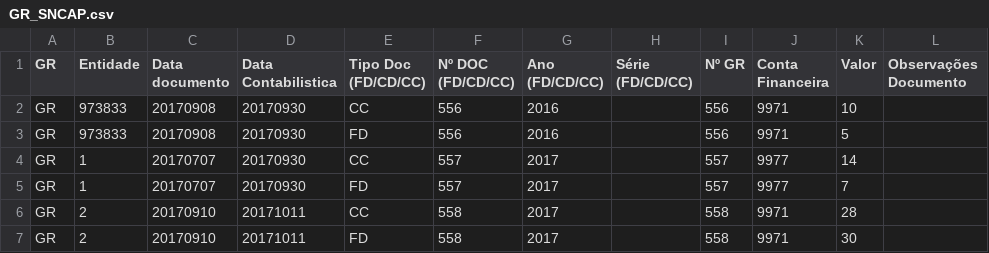
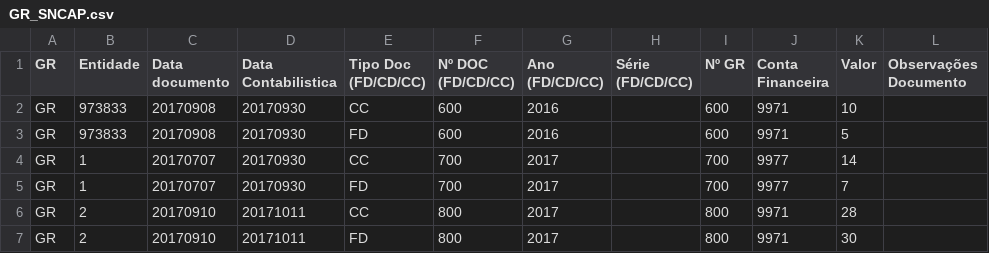
Before and after one commit to SPMSSICC/Pages, a CSV file: markdown/docs_excel/GR_SNCAP.csv, drawn as a sheet.

```diff
--- a/markdown/docs_excel/GR_SNCAP.csv
+++ b/markdown/docs_excel/GR_SNCAP.csv
@@ -1,7 +1,7 @@
 GR;Entidade;Data documento;Data Contabilistica;Tipo Doc (FD/CD/CC);Nº DOC (FD/CD/CC);Ano (FD/CD/CC);Série (FD/CD/CC);Nº GR;Conta Financeira;Valor;Observações Documento
-GR;973833;20170908;20170930;CC;556;2016;;556;9971;10;
-GR;973833;20170908;20170930;FD;556;2016;;556;9971;5;
-GR;1;20170707;20170930;CC;557;2017;;557;9977;14;
-GR;1;20170707;20170930;FD;557;2017;;557;9977;7;
-GR;2;20170910;20171011;CC;558;2017;;558;9971;28;
-GR;2;20170910;20171011;FD;558;2017;;558;9971;30;
+GR;973833;20170908;20170930;CC;600;2016;;600;9971;10;
+GR;973833;20170908;20170930;FD;600;2016;;600;9971;5;
+GR;1;20170707;20170930;CC;700;2017;;700;9977;14;
+GR;1;20170707;20170930;FD;700;2017;;700;9977;7;
+GR;2;20170910;20171011;CC;800;2017;;800;9971;28;
+GR;2;20170910;20171011;FD;800;2017;;800;9971;30;
```
Also changed, not shown: markdown/docs_excel/FD_SNCAP.csv, 10 other files.
